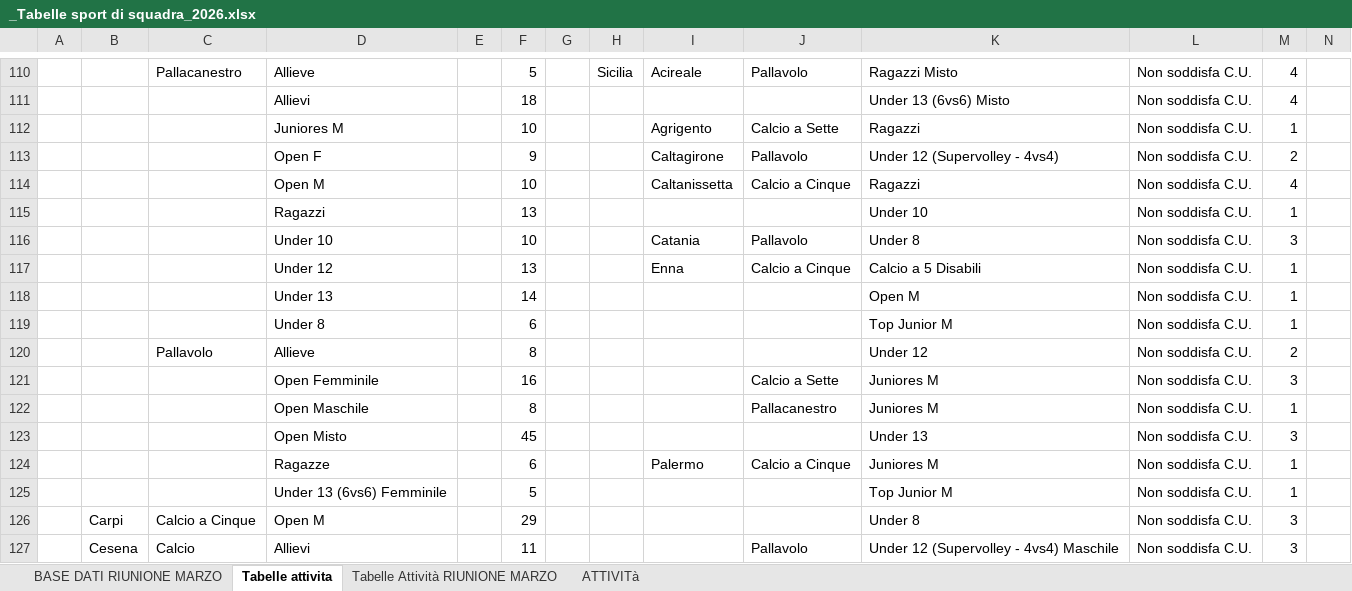
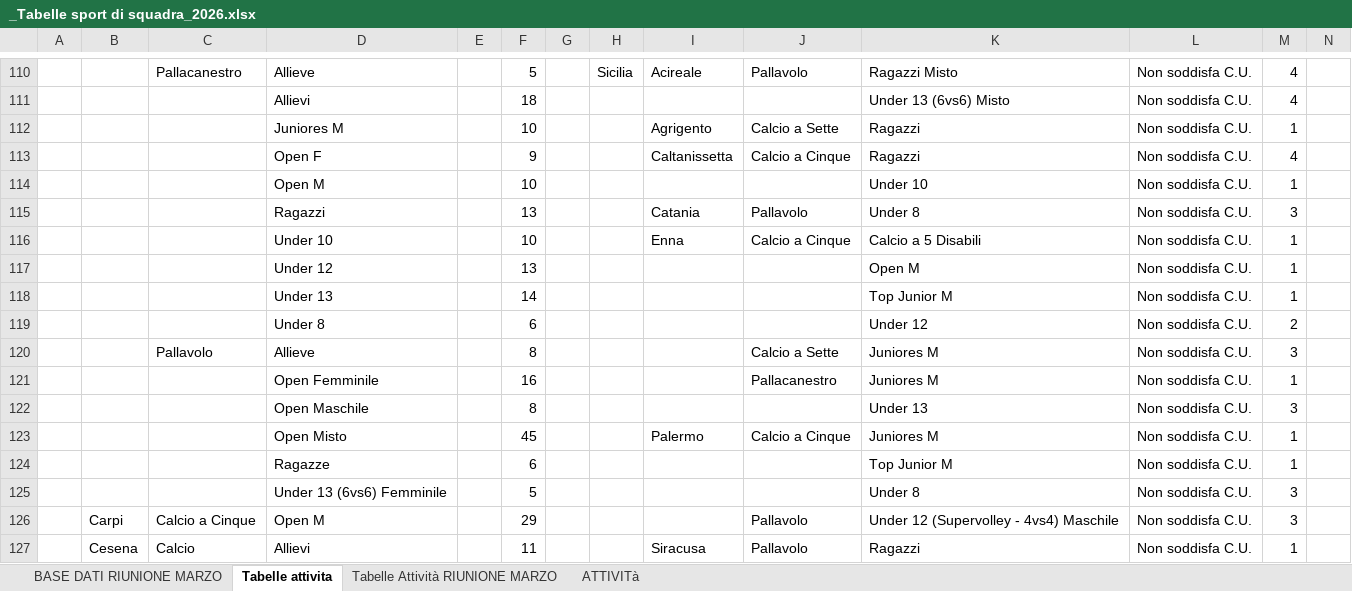
Before and after one commit to RiciMarino/portale-cras, an Excel workbook: _Tabelle sport di squadra_2026.xlsx, sheet Tabelle attivita, drawn as a sheet; only a part is shown, gaps mark what is left out; values as stored, in another font and other column widths than the file's, no borders; charts and pictures not drawn; removed rows and columns are numbered as before the commit, all else as after; rows hold the shown columns only; the diff covers the shown part only; the diff names each change by its address in the sheet, - before the commit and + after, or states it on an @@ line.

Commit message:
Add files via upload

```diff
--- a/_Tabelle sport di squadra_2026.xlsx (sheet Tabelle attivita)
+++ b/_Tabelle sport di squadra_2026.xlsx (sheet Tabelle attivita)
-row 113:  |  |  | Open F |  | 9 |  |  | Caltagirone | Pallavolo | Under 12 (Supervolley - 4vs4) | Non soddisfa C.U. | 2
-D113: Open M
+D113: Open F
-F113: 10
+F113: 9
-D114: Ragazzi
+D114: Open M
-F114: 13
+F114: 10
-D115: Under 10
+D115: Ragazzi
-F115: 10
+F115: 13
-D116: Under 12
+D116: Under 10
-F116: 13
+F116: 10
+row 117:  |  |  | Under 12 |  | 13 |  |  |  |  | Open M | Non soddisfa C.U. | 1
-K118: Open M
+K118: Top Junior M
-K119: Top Junior M
+K119: Under 12
-M119: 1
+M119: 2
-J120: (empty)
+J120: Calcio a Sette
-K120: Under 12
+K120: Juniores M
-M120: 2
+M120: 3
-row 121:  |  |  | Open Femminile |  | 16 |  |  |  | Calcio a Sette | Juniores M | Non soddisfa C.U. | 3
-D121: Open Maschile
+D121: Open Femminile
-F121: 8
+F121: 16
-D122: Open Misto
+D122: Open Maschile
-F122: 45
+F122: 8
-D123: Ragazze
+D123: Open Misto
-F123: 6
+F123: 45
+row 124:  |  |  | Ragazze |  | 6 |  |  |  |  | Top Junior M | Non soddisfa C.U. | 1
-K125: Top Junior M
+K125: Under 8
-M125: 1
+M125: 3
-J126: (empty)
+J126: Pallavolo
-K126: Under 8
+K126: Under 12 (Supervolley - 4vs4) Maschile
-I127: (empty)
+I127: Siracusa
-K127: Under 12 (Supervolley - 4vs4) Maschile
+K127: Ragazzi
-M127: 3
+M127: 1
```
Also changed, not shown: 3 added rows, 2 removed rows and 27 edited cells elsewhere in this sheet, sheet Tabelle Attività RIUNIONE MARZO, sheet BASE DATI RIUNIONE MARZO, sheet ATTIVITà.
